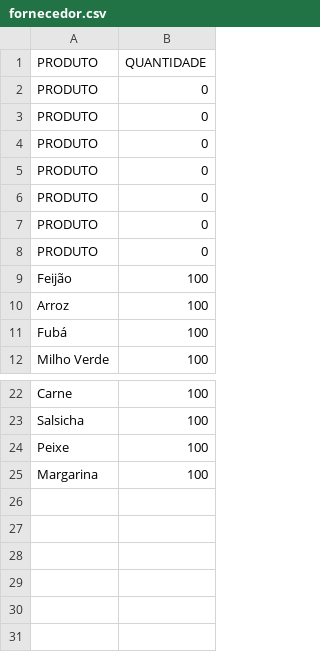
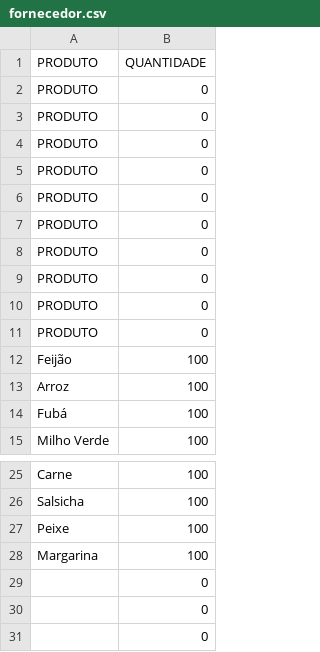
Before and after one commit to Gaobaofogo/faculdade_lp1, a CSV file: atividade_05/fornecedor.csv, drawn as a sheet; only a part is shown, gaps mark what is left out.

```diff
--- a/atividade_05/fornecedor.csv
+++ b/atividade_05/fornecedor.csv
@@ -8,2 +8,5 @@ PRODUTO,0
 PRODUTO,0
+PRODUTO,0
+PRODUTO,0
+PRODUTO,0
 Feijão,100
@@ -25 +28,4 @@ Peixe,100
 Margarina,100
+,0
+,0
+,0
```
Also changed, not shown: 9 other files.
